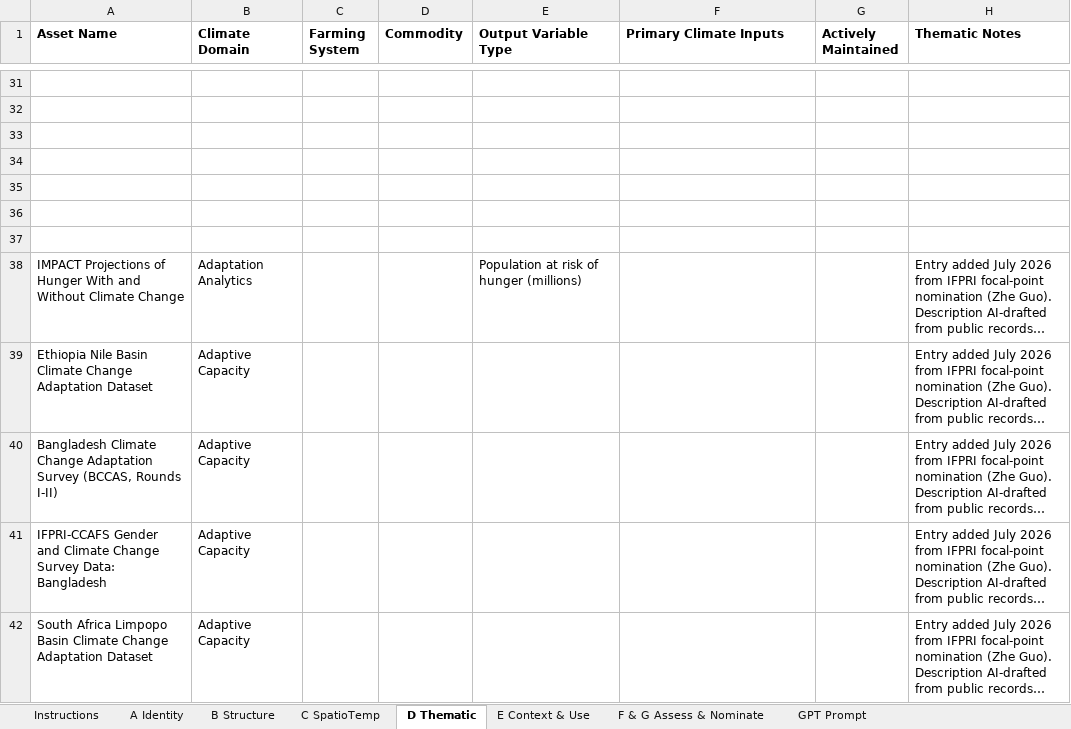
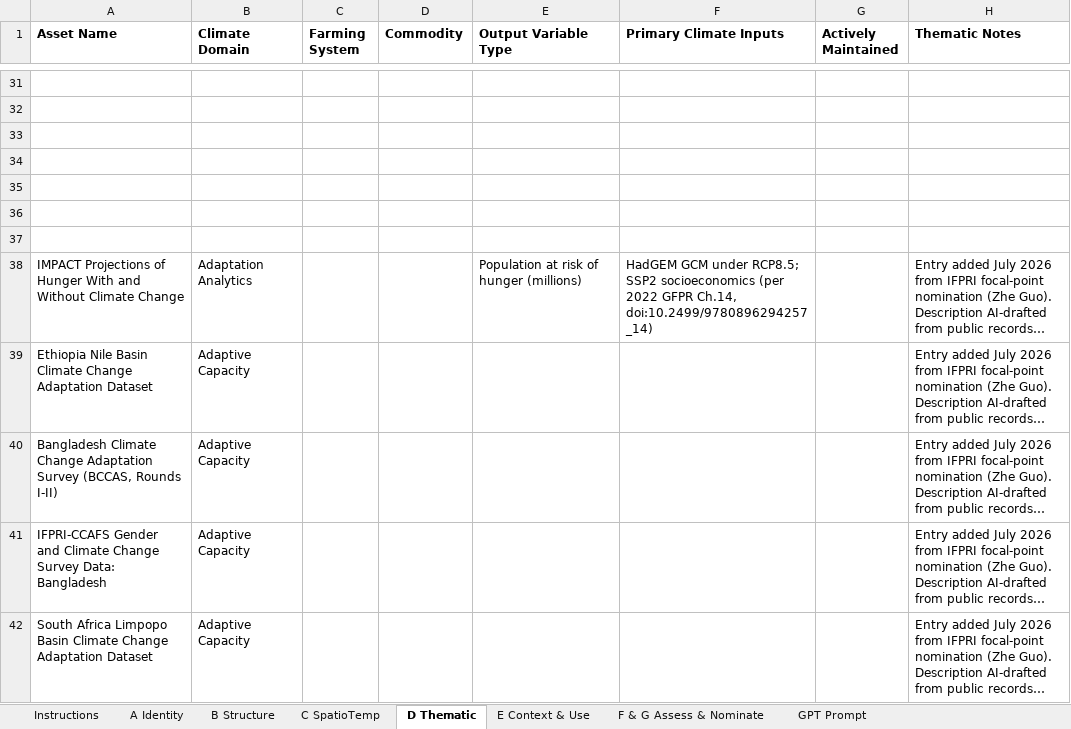
Before and after one commit to CGIAR-Climate-Data-Hub/cdh-asset-mapping, an Excel workbook: data/submissions/IFPRI.xlsx, sheet D Thematic, drawn as a sheet; only a part is shown, gaps mark what is left out; long unchanged cells end in …; values as stored, in another font and other column widths than the file's, no borders; the diff names each change by its address in the sheet, - before the commit and + after, or states it on an @@ line.

```diff
--- a/data/submissions/IFPRI.xlsx (sheet D Thematic)
+++ b/data/submissions/IFPRI.xlsx (sheet D Thematic)
-F38 (Primary Climate Inputs): (empty)
+F38 (Primary Climate Inputs): HadGEM GCM under RCP8.5; SSP2 socioeconomics (per 2022 GFPR Ch.14, doi:10.2499/9780896294257_14)
```
Also changed, not shown: 5 other files.
